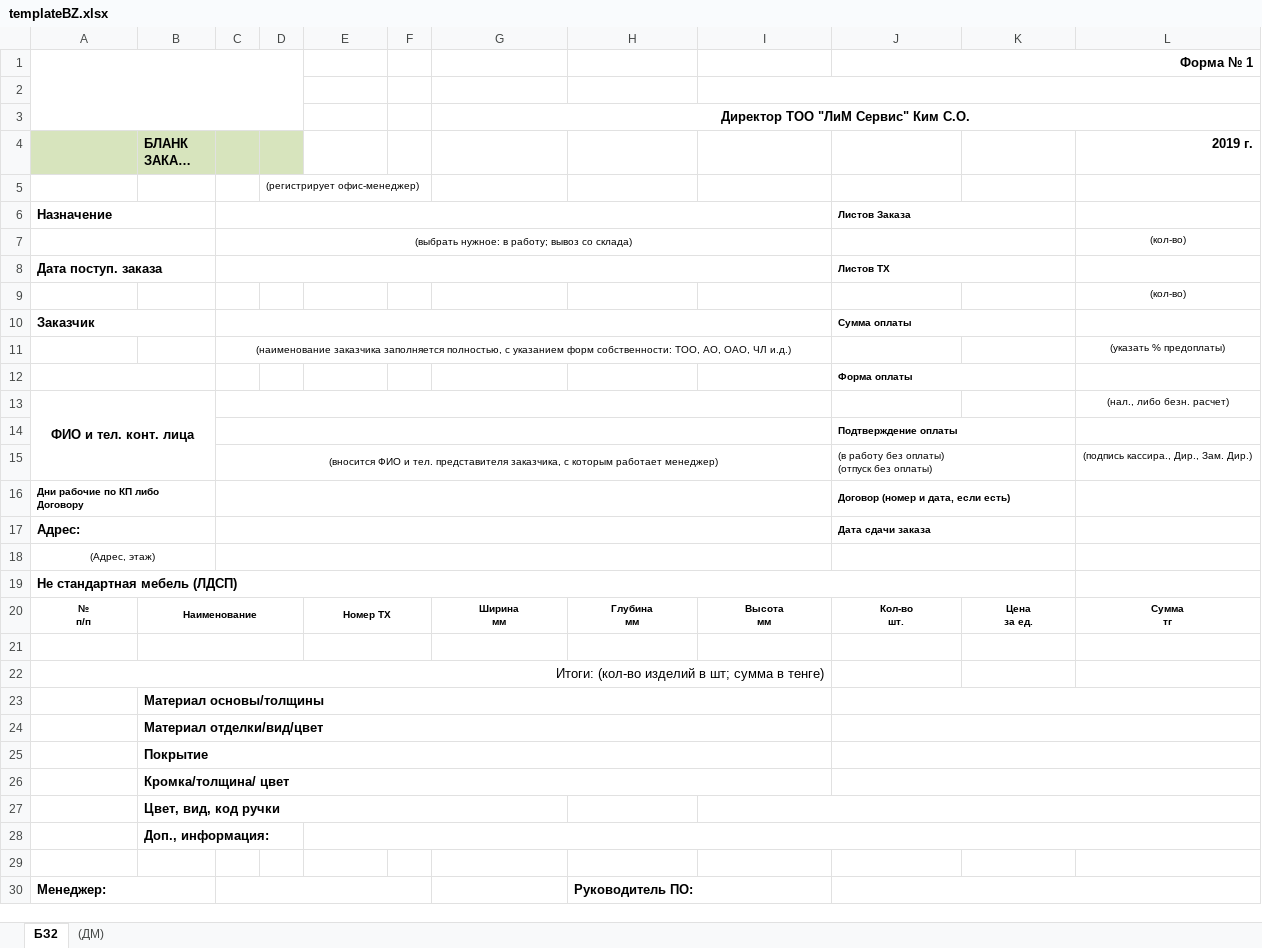
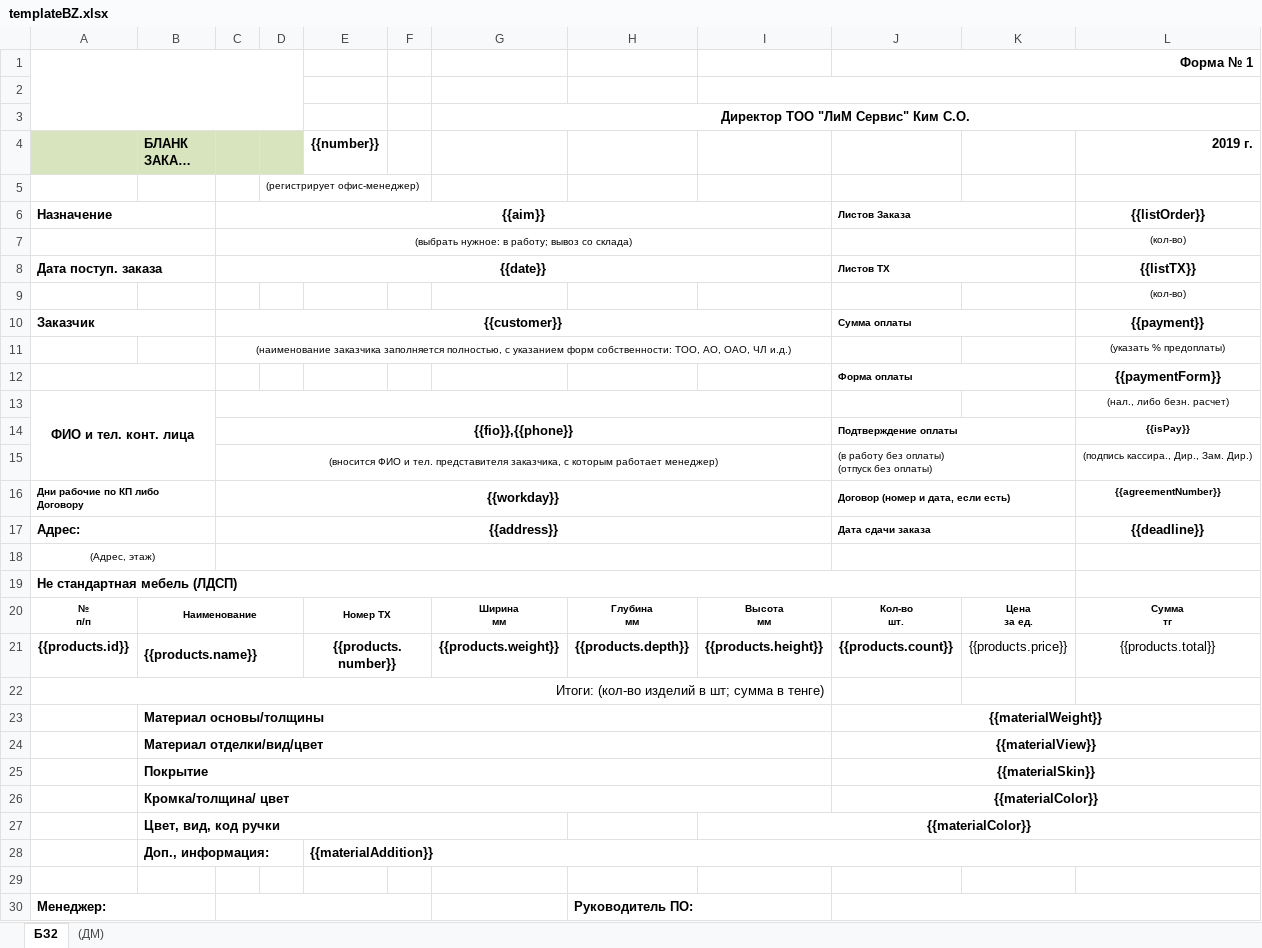
Before and after one commit to Aibaend/Excel, an Excel workbook: docs/templateBZ.xlsx, sheet БЗ2, drawn as a sheet; only a part is shown; long unchanged cells end in …; values as stored, in another font and other column widths than the file's, no borders; charts and pictures not drawn; removed rows and columns are numbered as before the commit, all else as after; the diff names each change by its address in the sheet, - before the commit and + after, or states it on an @@ line.

```diff
--- a/docs/templateBZ.xlsx (sheet БЗ2)
+++ b/docs/templateBZ.xlsx (sheet БЗ2)
-E4: (empty)
+E4: {{number}}
-C6: (empty)
+C6: {{aim}}
-L6 (2019 г.): (empty)
+L6 (2019 г.): {{listOrder}}
-C8: (empty)
+C8: {{date}}
-L8 (2019 г.): (empty)
+L8 (2019 г.): {{listTX}}
-C10: (empty)
+C10: {{customer}}
-L10 (2019 г.): (empty)
+L10 (2019 г.): {{payment}}
-L12 (2019 г.): (empty)
+L12 (2019 г.): {{paymentForm}}
-row 14:  |  |  |  |  |  |  |  |  | Подтверждение оплаты
+row 14:  |  | {{fio}},{{phone}} |  |  |  |  |  |  | Подтверждение оплаты |  | {{isPay}}
-C16: (empty)
+C16: {{workday}}
-L16 (2019 г.): (empty)
+L16 (2019 г.): {{agreementNumber}}
-C17: (empty)
+C17: {{address}}
-L17 (2019 г.): (empty)
+L17 (2019 г.): {{deadline}}
-row 21: (empty)
+row 21: {{products.id}} | {{products.name}} |  |  | {{products.number}} |  | {{products.weight}} | {{products.depth}} | {{products.height}} | {{products.count}} | {{products.price}} | {{products.total}}
-J23: (empty)
+J23: {{materialWeight}}
-J24: (empty)
+J24: {{materialView}}
-J25: (empty)
+J25: {{materialSkin}}
-J26: (empty)
+J26: {{materialColor}}
-I27: (empty)
+I27: {{materialColor}}
-E28 ({{number}}): (empty)
+E28 ({{number}}): {{materialAddition}}
```
Also changed, not shown: docs/templateKPBill.xlsx, 3 other files.
